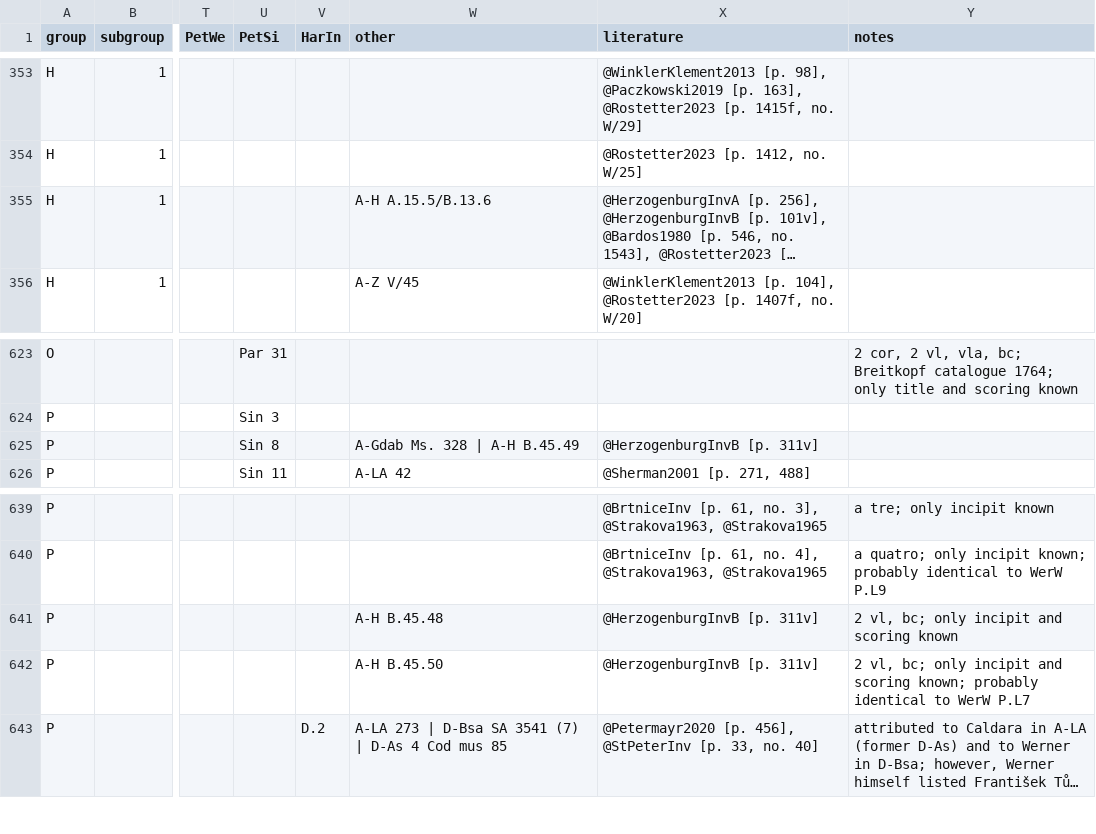
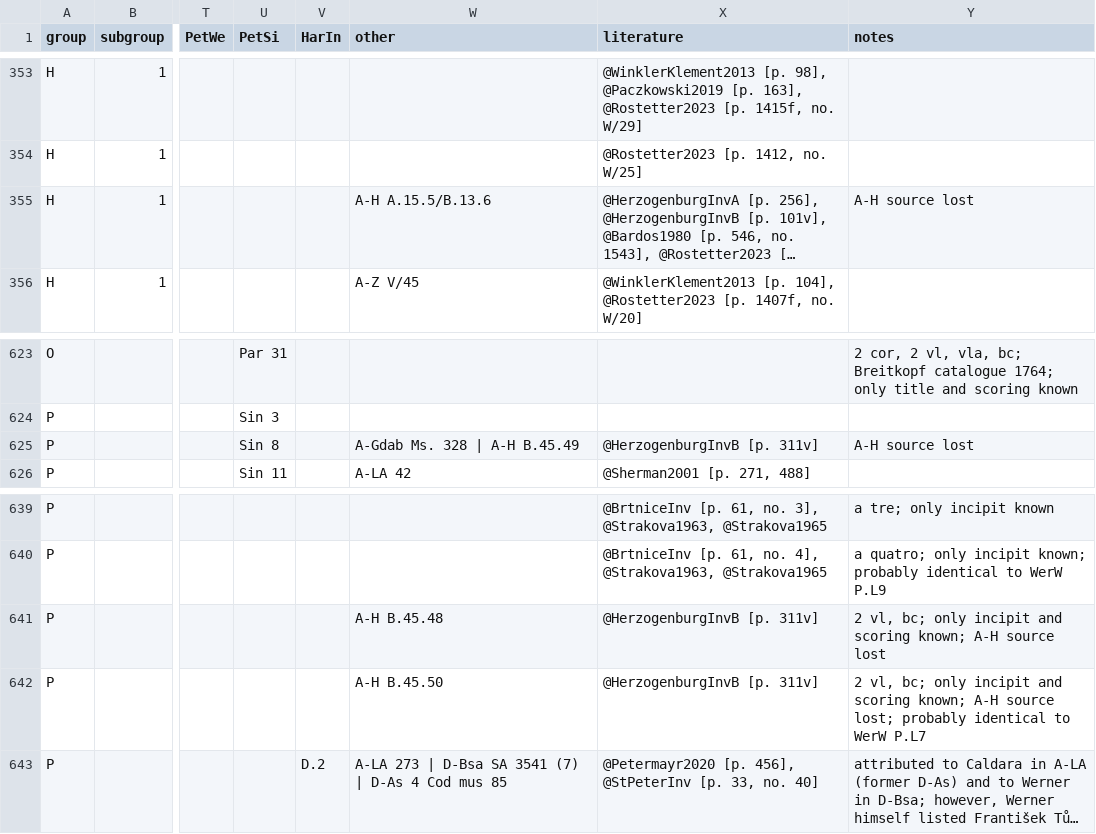
Before and after one commit to edition-esser-skala/werner-catalogue-of-works, a CSV file: data/catalogue_works.csv, drawn as a sheet; only a part is shown, gaps mark what is left out; long unchanged cells end in …; the diff names each change by its address in the sheet, - before the commit and + after, or states it on an @@ line.

Commit message:
adds more info on A-H sources

```diff
--- a/data/catalogue_works.csv
+++ b/data/catalogue_works.csv
-Y355 (notes): (empty)
+Y355 (notes): A-H source lost
-Y625 (notes): (empty)
+Y625 (notes): A-H source lost
-Y641 (notes): …and scoring known
+Y641 (notes): …and scoring known; A-H source lost
-Y642 (notes): …scoring known; probably identical…
+Y642 (notes): …scoring known; A-H source lost; probably identical…
```
